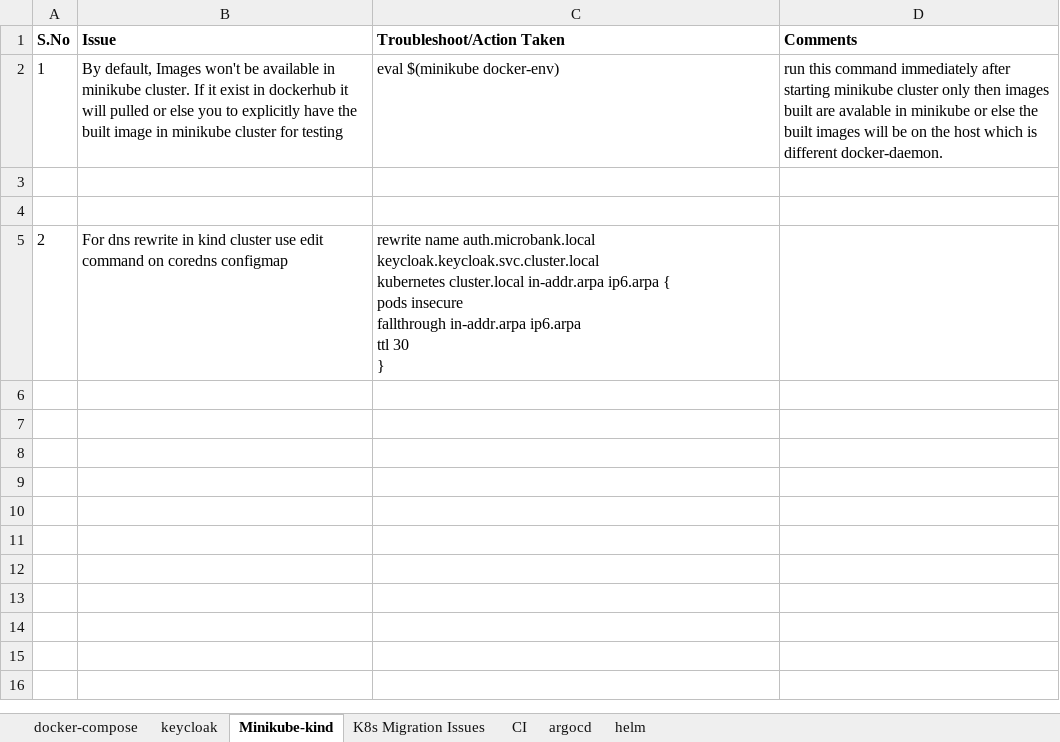
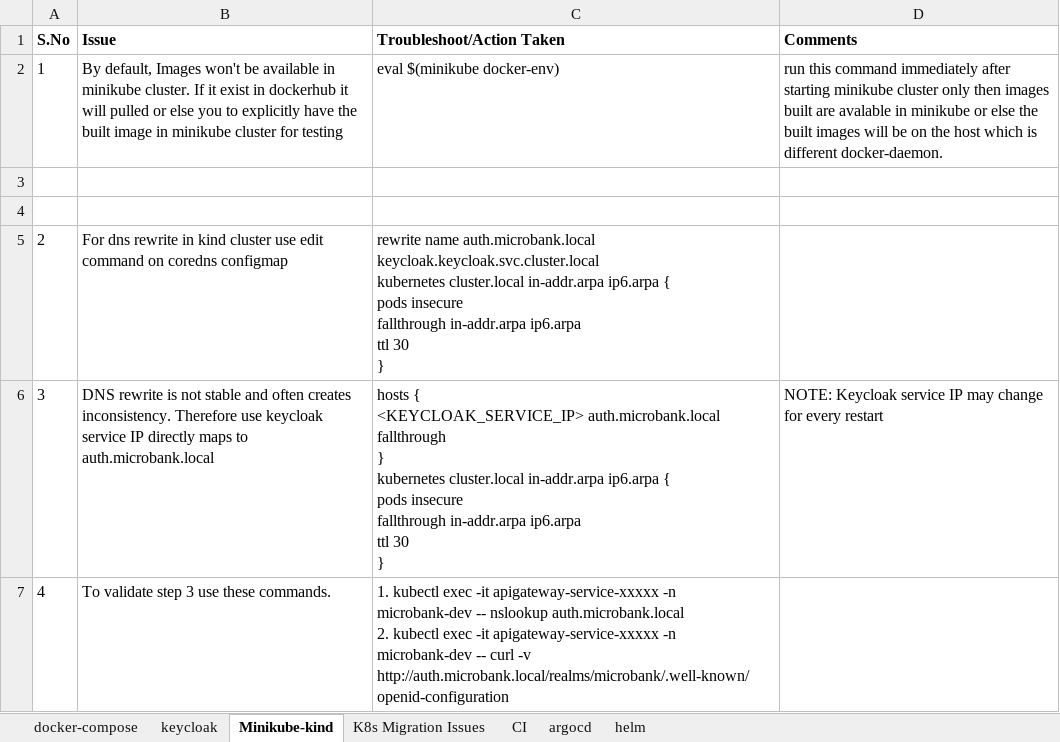
Before and after one commit to Rajaraman-Ramanathan/microbank, an Excel workbook: project_issues.xlsx, sheet Minikube-kind, drawn as a sheet; values as stored, in another font and other column widths than the file's, no borders; ↵ is a line break in a cell; the diff names each change by its address in the sheet, - before the commit and + after, or states it on an @@ line.

```diff
--- a/project_issues.xlsx (sheet Minikube-kind)
+++ b/project_issues.xlsx (sheet Minikube-kind)
+row 6: 3 | DNS rewrite is not stable and often creates inconsistency. Therefore use keycloak service IP directly maps to auth.microbank.local | hosts { ↵ <KEYCLOAK_SERVICE_IP> auth.microbank.local ↵ fallthrough ↵ } ↵ kubernetes cluster.local in-addr.arpa ip6.arpa { ↵ pods insecure ↵ fallthrough in-addr.arpa ip6.arpa ↵ ttl 30 ↵ } | NOTE: Keycloak service IP may change for every restart
+row 7: 4 | To validate step 3 use these commands. | 1. kubectl exec -it apigateway-service-xxxxx -n microbank-dev -- nslookup auth.microbank.local ↵ 2. kubectl exec -it apigateway-service-xxxxx -n microbank-dev -- curl -v http://auth.microbank.local/realms/microbank/.well-known/openid-configuration
```
Also changed, not shown: sheet K8s Migration Issues, 2 other files.
